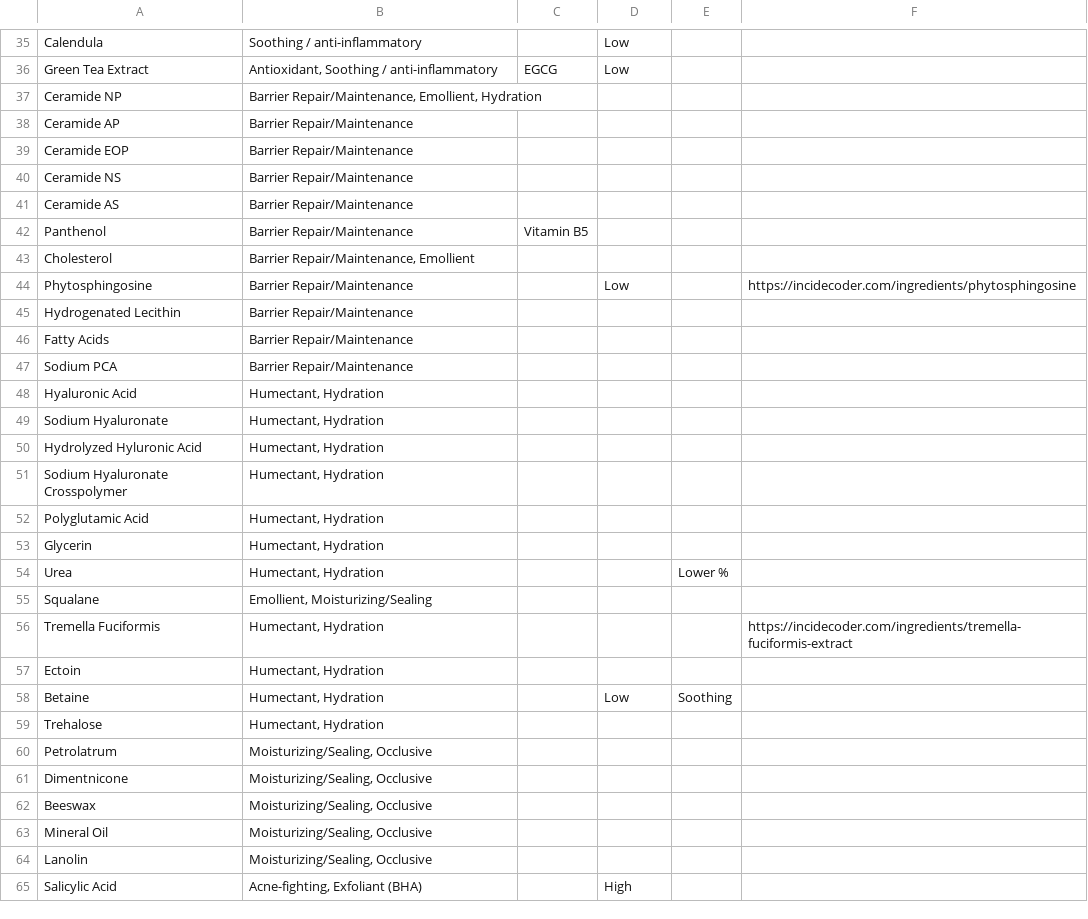
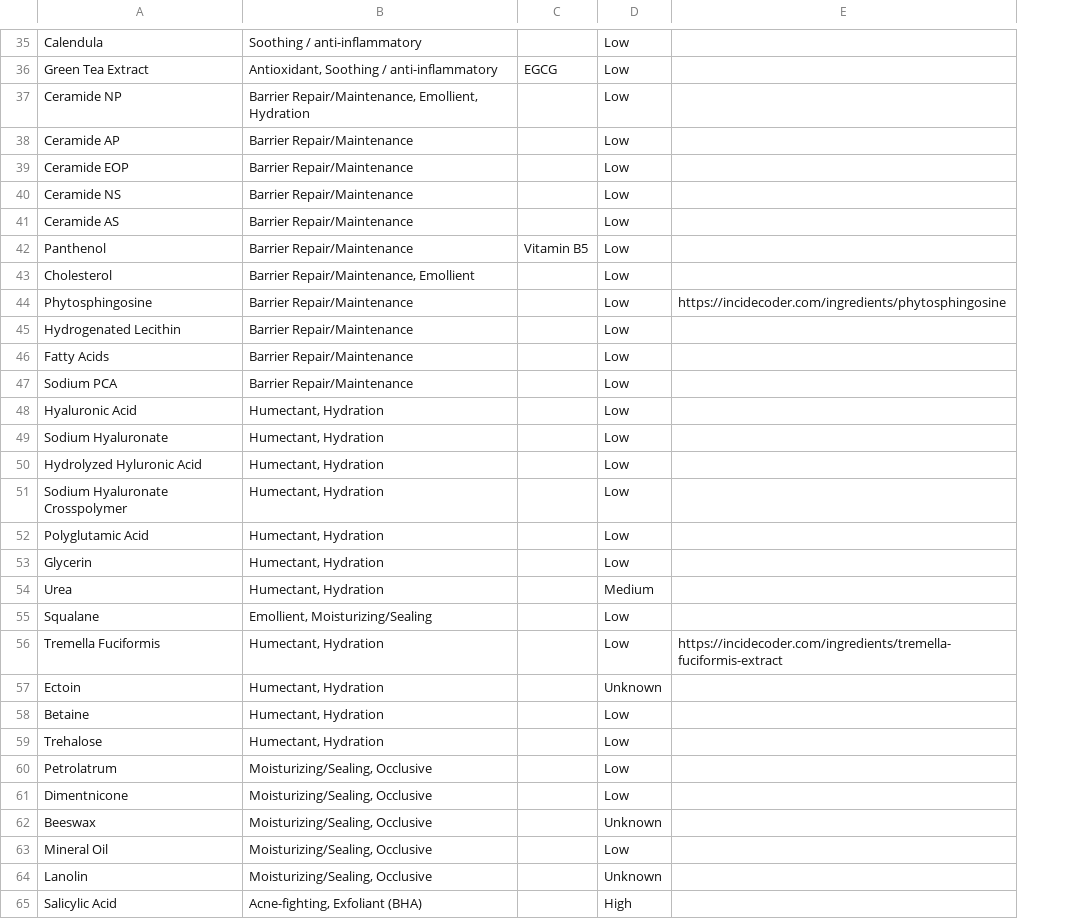
Before and after one commit to krstndonaldson/skincare-ingredient-lookup, a CSV file: ingredients.csv, drawn as a sheet; only a part is shown, gaps mark what is left out; the diff covers the shown part only; the diff names each change by its address in the sheet, - before the commit and + after, or states it on an @@ line.

```diff
--- a/ingredients.csv
+++ b/ingredients.csv
-column E, rows 54-58: Lower % |  |  |  | Soothing
-D37:D43: (empty)
+D37:D43: Low
-D45:D53: (empty)
+D45:D53: Low
-D54: (empty)
+D54: Medium
-D55:D56: (empty)
+D55:D56: Low
-D57: (empty)
+D57: Unknown
-D59:D61: (empty)
+D59:D61: Low
-D62: (empty)
+D62: Unknown
-D63: (empty)
+D63: Low
-D64: (empty)
+D64: Unknown
```
Also changed, not shown: 51 edited cells elsewhere in this file, 2 other files.
